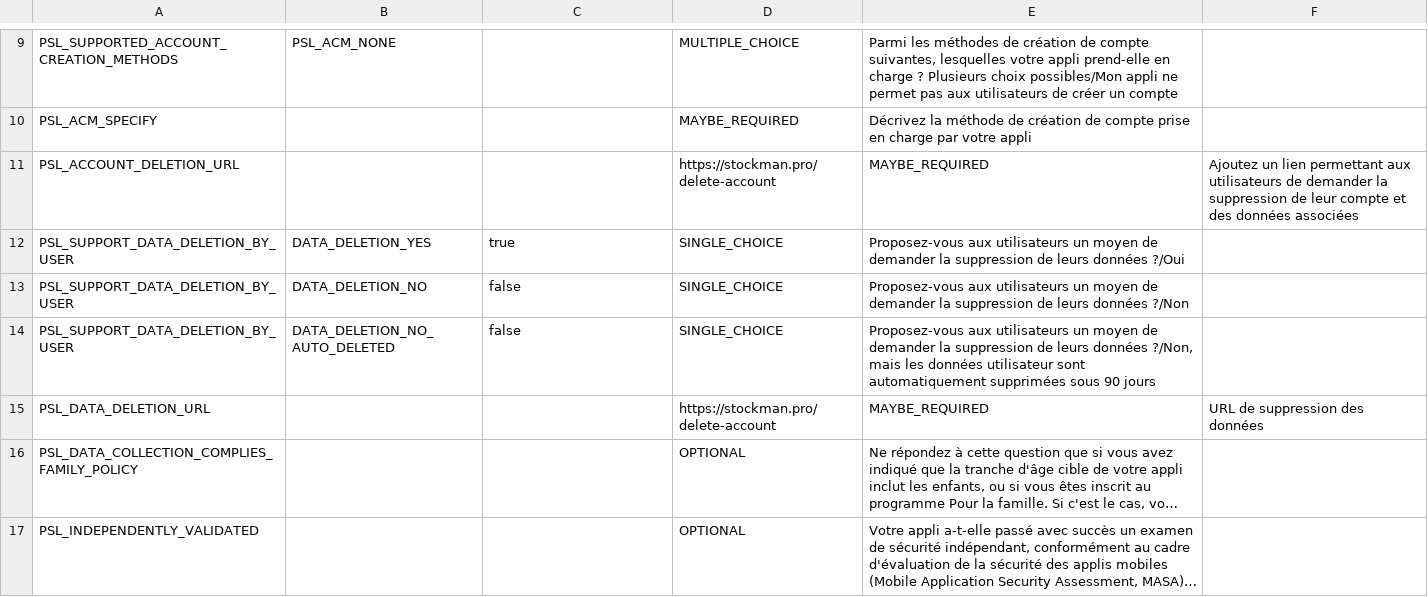
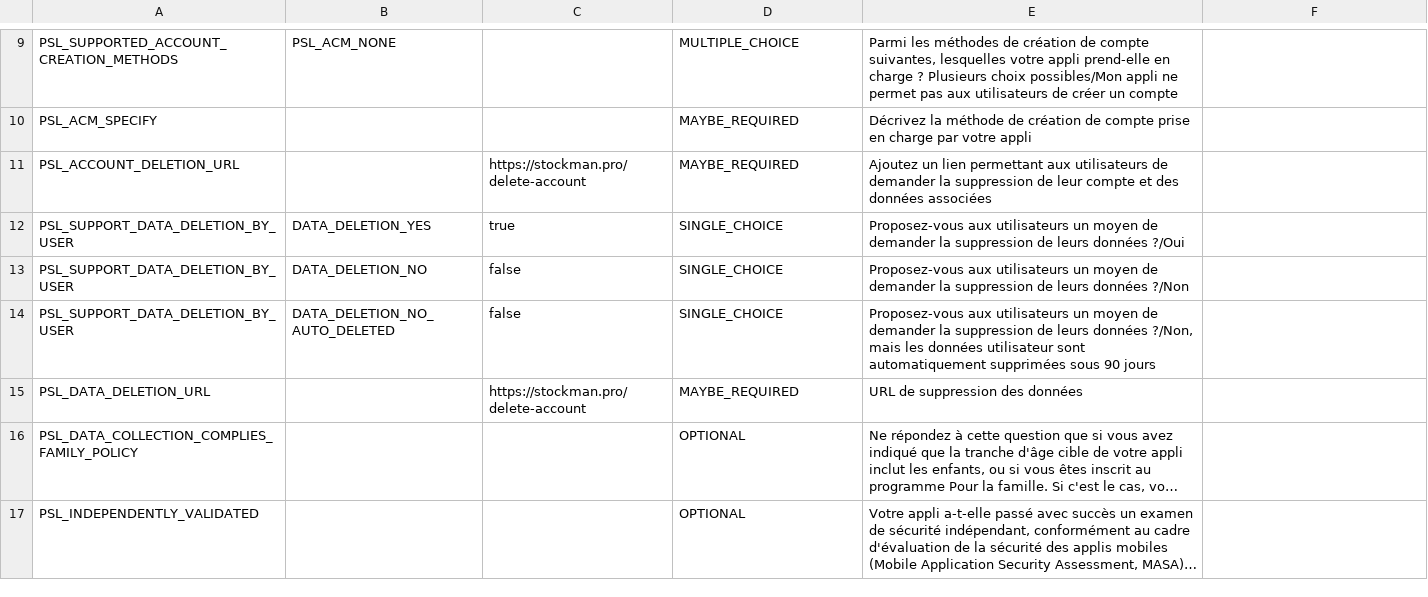
Before and after one commit to youssouphasba/Stockman, a CSV file: data_safety_final.csv (was data_safety_sample.csv), drawn as a sheet; only a part is shown, gaps mark what is left out; long unchanged cells end in …; removed rows and columns are numbered as before the commit, all else as after; the diff names each change by its address in the sheet, - before the commit and + after, or states it on an @@ line.

```diff
--- a/data_safety_sample.csv
+++ b/data_safety_final.csv
-row 11: PSL_ACCOUNT_DELETION_URL |  |  | https://stockman.pro/delete-account | MAYBE_REQUIRED | Ajoutez un lien permettant aux utilisateurs de demander la suppression de leur compte et des données associées
+row 11: PSL_ACCOUNT_DELETION_URL |  | https://stockman.pro/delete-account | MAYBE_REQUIRED | Ajoutez un lien permettant aux utilisateurs de demander la suppression de leur compte et des données associées
-row 15: PSL_DATA_DELETION_URL |  |  | https://stockman.pro/delete-account | MAYBE_REQUIRED | URL de suppression des données
+row 15: PSL_DATA_DELETION_URL |  | https://stockman.pro/delete-account | MAYBE_REQUIRED | URL de suppression des données
```
Also changed, not shown: 27 other files.
